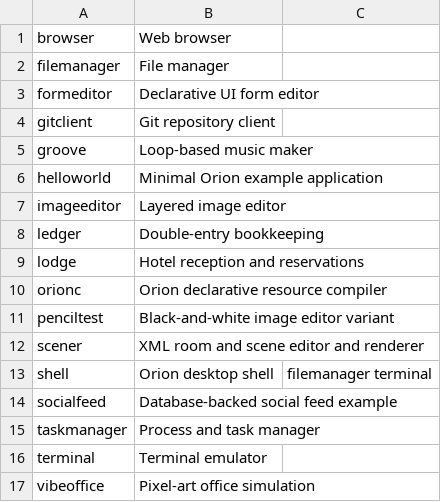
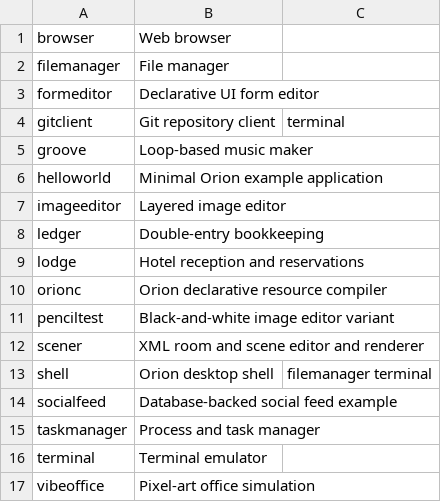
Before and after one commit to corepunch/orion-ui, a TSV file: packaging/packages.tsv, drawn as a sheet.

```diff
--- a/packaging/packages.tsv
+++ b/packaging/packages.tsv
@@ -3,3 +3,3 @@ filemanager	File manager
 formeditor	Declarative UI form editor
-gitclient	Git repository client
+gitclient	Git repository client	terminal
 groove	Loop-based music maker
```
Also changed, not shown: 11 other files.
